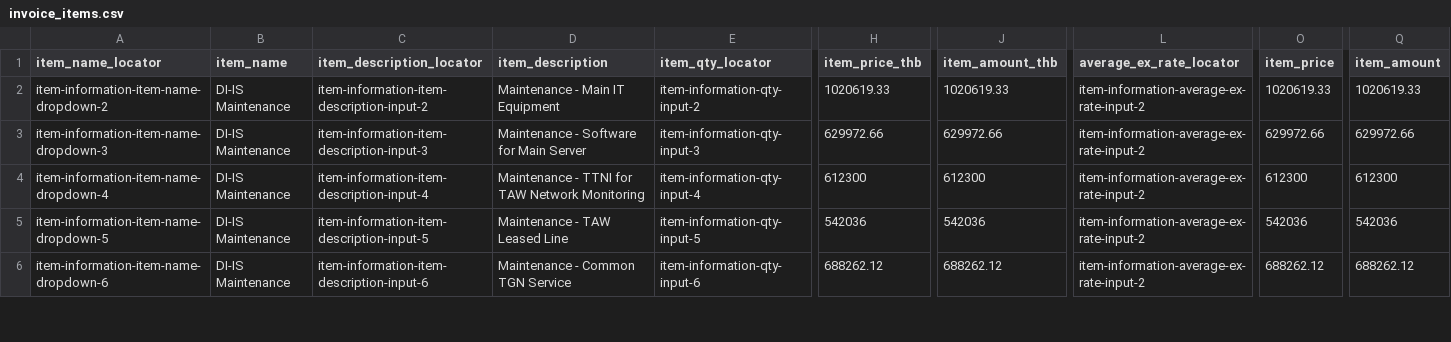
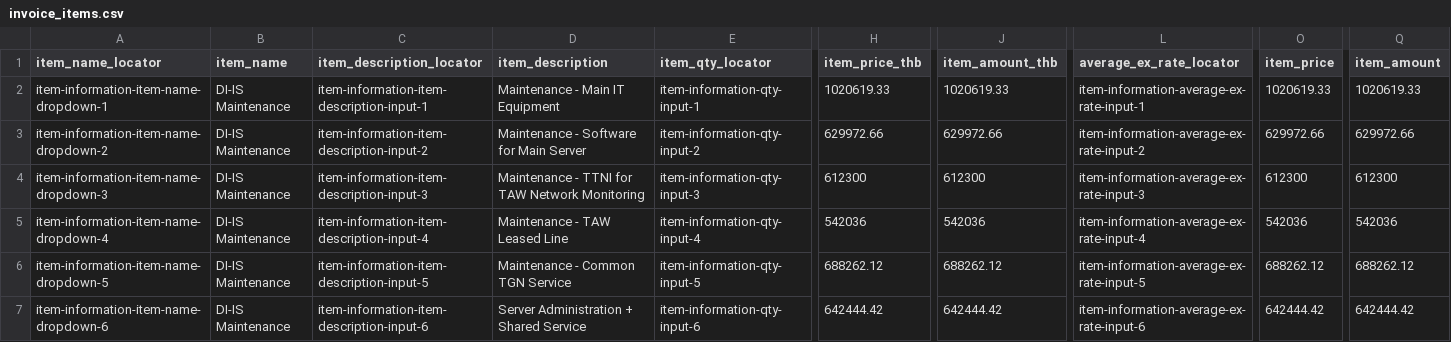
Before and after one commit to Chanisara-chr/new-sim, a CSV file: invoice_items.csv, drawn as a sheet; only a part is shown, gaps mark what is left out; addresses are those after the commit; rows hold the shown columns only; the diff covers the shown part only; the diff names each change by its address in the sheet, - before the commit and + after, or states it on an @@ line.

Commit message:
test(ui): fix locator in csv file

```diff
--- a/invoice_items.csv
+++ b/invoice_items.csv
+row 2: item-information-item-name-dropdown-1 | DI-IS Maintenance | item-information-item-description-input-1 | Maintenance - Main IT Equipment | item-information-qty-input-1 | 1020619.33 | 1020619.33 | item-information-average-ex-rate-input-1 | 1020619.33 | 1020619.33
-D3 (item_description): Maintenance - Main IT Equipment
+D3 (item_description): Maintenance - Software for Main Server
-H3 (item_price_thb): 1020619.33
+H3 (item_price_thb): 629972.66
-J3 (item_amount_thb): 1020619.33
+J3 (item_amount_thb): 629972.66
-O3 (item_price): 1020619.33
+O3 (item_price): 629972.66
-Q3 (item_amount): 1020619.33
+Q3 (item_amount): 629972.66
-D4 (item_description): Maintenance - Software for Main Server
+D4 (item_description): Maintenance - TTNI for TAW Network Monitoring
-H4 (item_price_thb): 629972.66
+H4 (item_price_thb): 612300
-J4 (item_amount_thb): 629972.66
+J4 (item_amount_thb): 612300
-L4 (average_ex_rate_locator): item-information-average-ex-rate-input-2
+L4 (average_ex_rate_locator): item-information-average-ex-rate-input-3
-O4 (item_price): 629972.66
+O4 (item_price): 612300
-Q4 (item_amount): 629972.66
+Q4 (item_amount): 612300
-D5 (item_description): Maintenance - TTNI for TAW Network Monitoring
+D5 (item_description): Maintenance - TAW Leased Line
-H5 (item_price_thb): 612300
+H5 (item_price_thb): 542036
-J5 (item_amount_thb): 612300
+J5 (item_amount_thb): 542036
-L5 (average_ex_rate_locator): item-information-average-ex-rate-input-2
+L5 (average_ex_rate_locator): item-information-average-ex-rate-input-4
-O5 (item_price): 612300
+O5 (item_price): 542036
-Q5 (item_amount): 612300
+Q5 (item_amount): 542036
-D6 (item_description): Maintenance - TAW Leased Line
+D6 (item_description): Maintenance - Common TGN Service
-H6 (item_price_thb): 542036
+H6 (item_price_thb): 688262.12
-J6 (item_amount_thb): 542036
+J6 (item_amount_thb): 688262.12
-L6 (average_ex_rate_locator): item-information-average-ex-rate-input-2
+L6 (average_ex_rate_locator): item-information-average-ex-rate-input-5
-O6 (item_price): 542036
+O6 (item_price): 688262.12
-Q6 (item_amount): 542036
+Q6 (item_amount): 688262.12
-D7 (item_description): Maintenance - Common TGN Service
+D7 (item_description): Server Administration + Shared Service
-H7 (item_price_thb): 688262.12
+H7 (item_price_thb): 642444.42
-J7 (item_amount_thb): 688262.12
+J7 (item_amount_thb): 642444.42
-L7 (average_ex_rate_locator): item-information-average-ex-rate-input-2
+L7 (average_ex_rate_locator): item-information-average-ex-rate-input-6
-O7 (item_price): 688262.12
+O7 (item_price): 642444.42
-Q7 (item_amount): 688262.12
+Q7 (item_amount): 642444.42
```
Also changed, not shown: 1 removed row and 18 edited cells elsewhere in this file.
